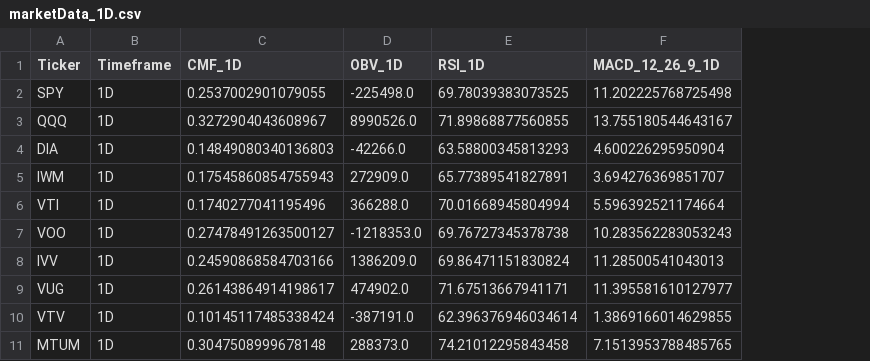
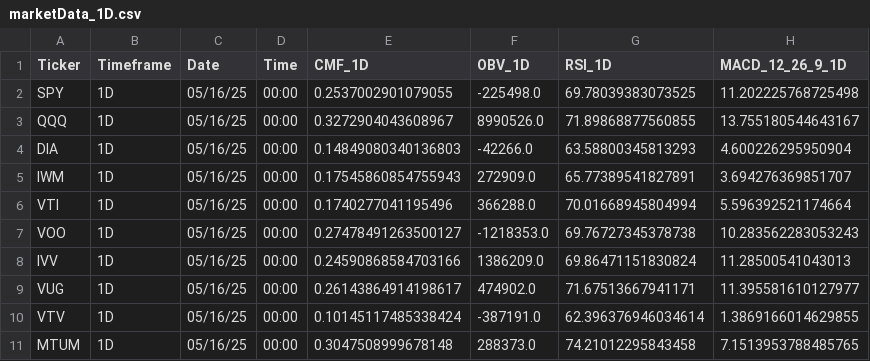
Before and after one commit to ebaybasics/SignalCraft, a CSV file: data/marketData/marketData_1D.csv, drawn as a sheet; only a part is shown; the diff names each change by its address in the sheet, - before the commit and + after, or states it on an @@ line.

Commit message:
Add Time and Date Columns

```diff
--- a/data/marketData/marketData_1D.csv
+++ b/data/marketData/marketData_1D.csv
+column C (Date), rows 2-11: all 05/16/25
+column D (Time), rows 2-11: all 00:00
```
Also changed, not shown: data/marketData/marketData_1H.csv, data/marketData/marketData_1MO.csv, 3 other files.
